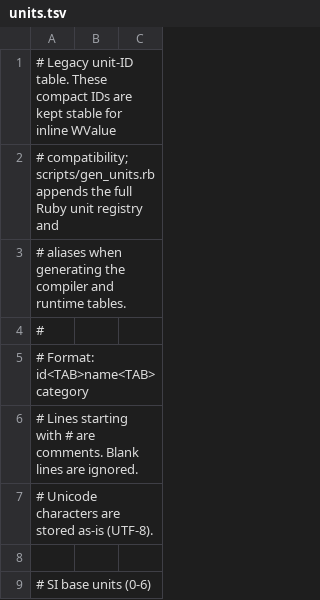
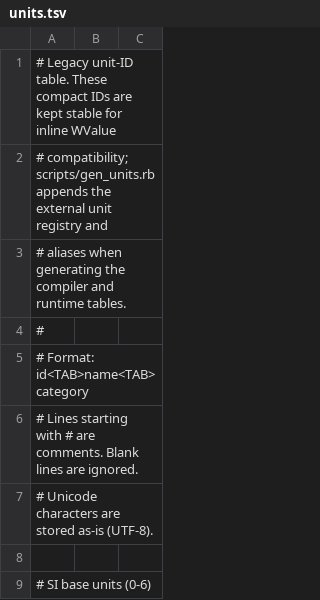
Before and after one commit to tungsten-lang/tungsten, a TSV file: data/units.tsv, drawn as a sheet; only a part is shown.

Commit message:
Externalize unit registry and freeze lexer membership
Make shared JSON definitions and external metadata authoritative for generation, the Ruby reader, and documentation. Validate and freeze the startup unit-name snapshot, preserve affine and exact conversions, and harden relocated release and Ruby gem packaging.

Add exhaustive unit and lexer parity, startup lifecycle, frozen Hash, registry validation, and package regression tests.

```diff
--- a/data/units.tsv
+++ b/data/units.tsv
@@ -1,3 +1,3 @@
 # Legacy unit-ID table. These compact IDs are kept stable for inline WValue
-# compatibility; scripts/gen_units.rb appends the full Ruby unit registry and
+# compatibility; scripts/gen_units.rb appends the external unit registry and
 # aliases when generating the compiler and runtime tables.
```
Also changed, not shown: 43 other files.
